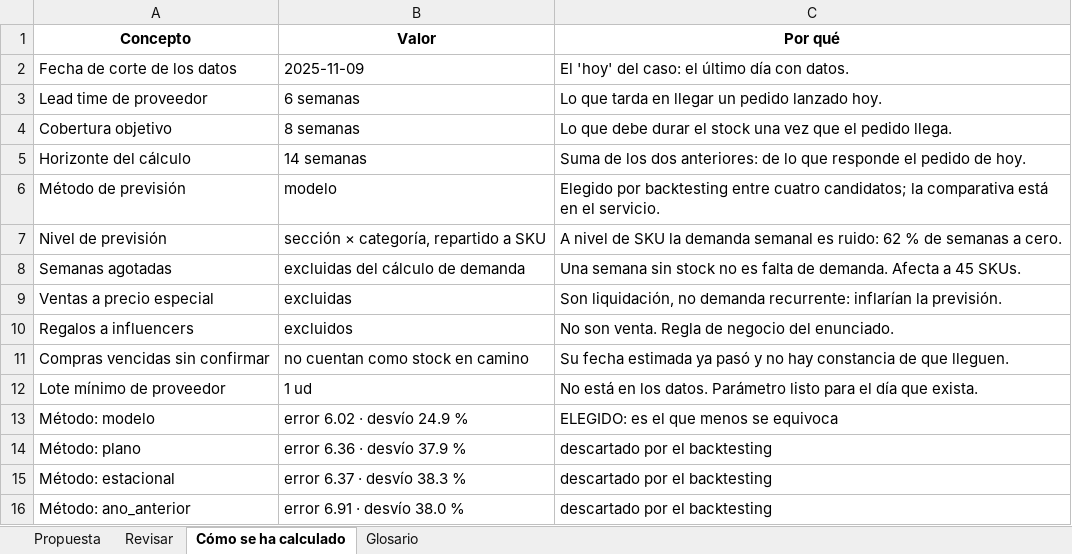
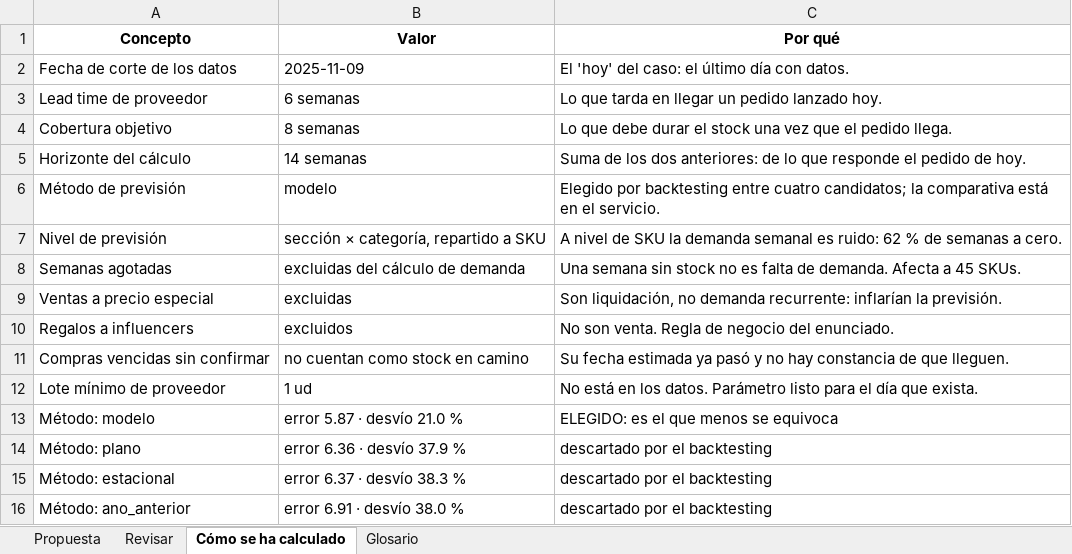
Before and after one commit to jaimemonster/eme_business_case, an Excel workbook: output/reto2/propuesta_reposicion.xlsx, sheet Cómo se ha calculado, drawn as a sheet; values as stored, in another font and other column widths than the file's, no borders; the diff names each change by its address in the sheet, - before the commit and + after, or states it on an @@ line.

```diff
--- a/output/reto2/propuesta_reposicion.xlsx (sheet Cómo se ha calculado)
+++ b/output/reto2/propuesta_reposicion.xlsx (sheet Cómo se ha calculado)
-B13 (Valor): error 6.02 · desvío 24.9 %
+B13 (Valor): error 5.87 · desvío 21.0 %
```
Also changed, not shown: sheet Propuesta, 10 other files.
